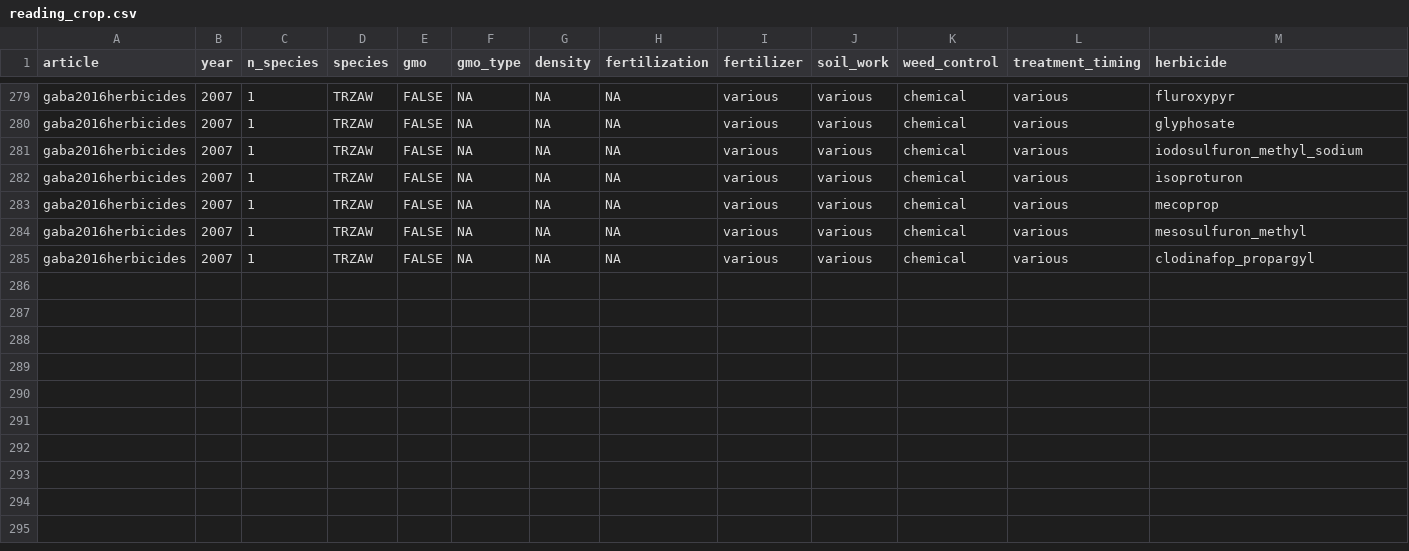
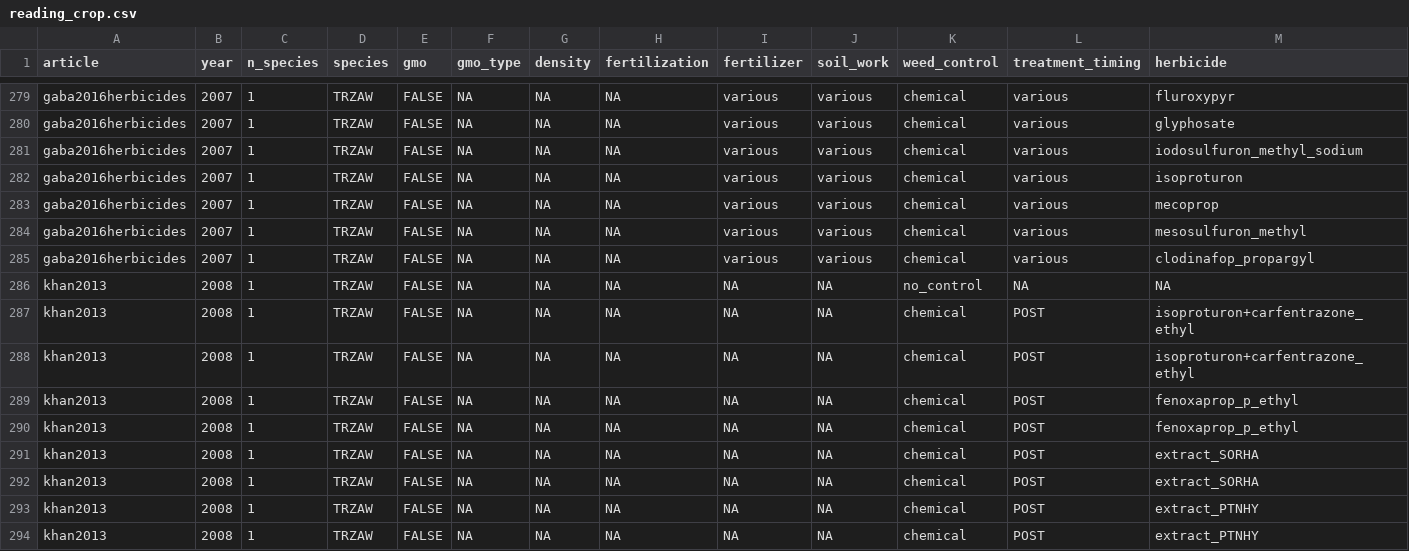
Before and after one commit to Norival/rapport_biblio, a CSV file: R/data/reading_crop.csv, drawn as a sheet; only a part is shown, gaps mark what is left out; rows hold the shown columns only; the diff names each change by its address in the sheet, - before the commit and + after, or states it on an @@ line.

Commit message:
read general informations for khan2013
I need to report the results.
3 new metrics regarding crops have been added:
  - crop_tillers_per_ha`
  - crop_biological_yield
  - crop_harvest_index

```diff
--- a/R/data/reading_crop.csv
+++ b/R/data/reading_crop.csv
+row 286: khan2013 | 2008 | 1 | TRZAW | FALSE | NA | NA | NA | NA | NA | no_control | NA | NA
+row 287: khan2013 | 2008 | 1 | TRZAW | FALSE | NA | NA | NA | NA | NA | chemical | POST | isoproturon+carfentrazone_ethyl
+row 288: khan2013 | 2008 | 1 | TRZAW | FALSE | NA | NA | NA | NA | NA | chemical | POST | isoproturon+carfentrazone_ethyl
+row 289: khan2013 | 2008 | 1 | TRZAW | FALSE | NA | NA | NA | NA | NA | chemical | POST | fenoxaprop_p_ethyl
+row 290: khan2013 | 2008 | 1 | TRZAW | FALSE | NA | NA | NA | NA | NA | chemical | POST | fenoxaprop_p_ethyl
+row 291: khan2013 | 2008 | 1 | TRZAW | FALSE | NA | NA | NA | NA | NA | chemical | POST | extract_SORHA
+row 292: khan2013 | 2008 | 1 | TRZAW | FALSE | NA | NA | NA | NA | NA | chemical | POST | extract_SORHA
+row 293: khan2013 | 2008 | 1 | TRZAW | FALSE | NA | NA | NA | NA | NA | chemical | POST | extract_PTNHY
+row 294: khan2013 | 2008 | 1 | TRZAW | FALSE | NA | NA | NA | NA | NA | chemical | POST | extract_PTNHY
```
Also changed, not shown: R/data/reading_general.csv, R/data/reading_protocol.csv, 4 other files.
